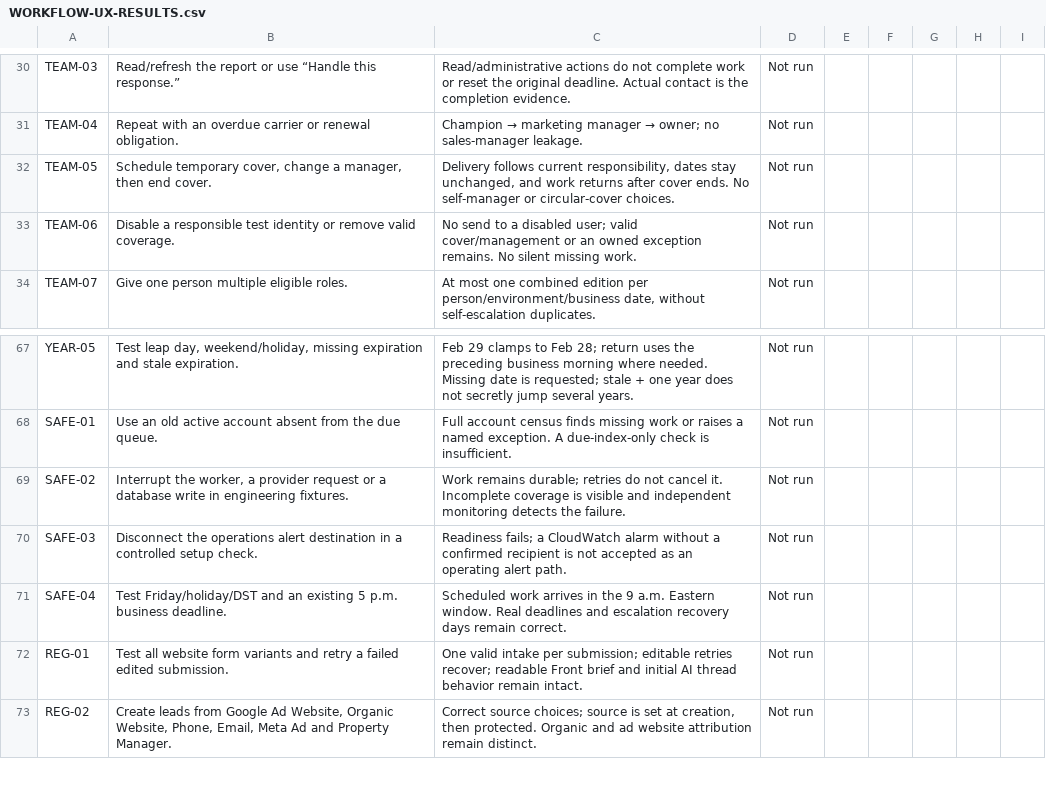
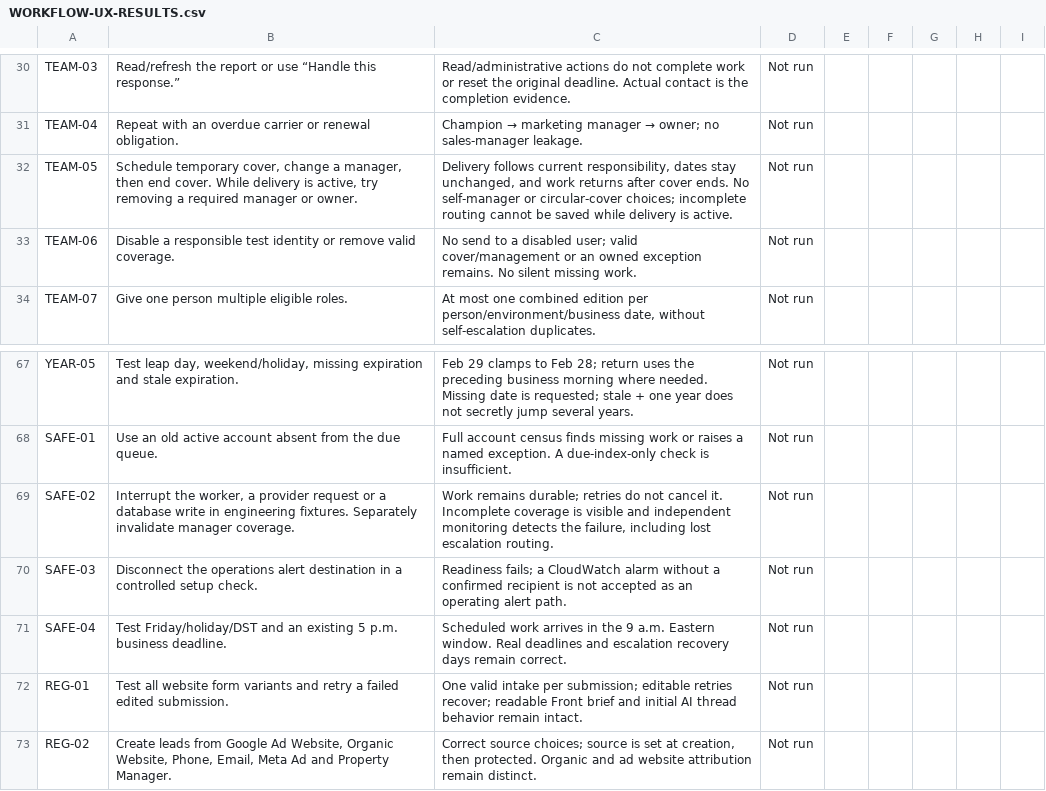
Before and after one commit to HOAInsuranceAgency/HOAInsuranceAgency, a CSV file: docs/WORKFLOW-UX-RESULTS.csv, drawn as a sheet; only a part is shown, gaps mark what is left out.

Commit message:
Keep active escalation routing complete and monitor coverage gaps

```diff
--- a/docs/WORKFLOW-UX-RESULTS.csv
+++ b/docs/WORKFLOW-UX-RESULTS.csv
@@ -31,3 +31,3 @@ TEAM-03,Read/refresh the report or use “Handle this response.”,Read/administ
 TEAM-04,Repeat with an overdue carrier or renewal obligation.,Champion → marketing manager → owner; no sales-manager leakage.,Not run,,,,,
-TEAM-05,"Schedule temporary cover, change a manager, then end cover.","Delivery follows current responsibility, dates stay unchanged, and work returns after cover ends. No self-manager or circular-cover choices.",Not run,,,,,
+TEAM-05,"Schedule temporary cover, change a manager, then end cover. While delivery is active, try removing a required manager or owner.","Delivery follows current responsibility, dates stay unchanged, and work returns after cover ends. No self-manager or circular-cover choices; incomplete routing cannot be saved while delivery is active.",Not run,,,,,
 TEAM-06,Disable a responsible test identity or remove valid coverage.,No send to a disabled user; valid cover/management or an owned exception remains. No silent missing work.,Not run,,,,,
@@ -68,3 +68,3 @@ YEAR-05,"Test leap day, weekend/holiday, missing expiration and stale expiration
 SAFE-01,Use an old active account absent from the due queue.,Full account census finds missing work or raises a named exception. A due-index-only check is insufficient.,Not run,,,,,
-SAFE-02,"Interrupt the worker, a provider request or a database write in engineering fixtures.",Work remains durable; retries do not cancel it. Incomplete coverage is visible and independent monitoring detects the failure.,Not run,,,,,
+SAFE-02,"Interrupt the worker, a provider request or a database write in engineering fixtures. Separately invalidate manager coverage.","Work remains durable; retries do not cancel it. Incomplete coverage is visible and independent monitoring detects the failure, including lost escalation routing.",Not run,,,,,
 SAFE-03,Disconnect the operations alert destination in a controlled setup check.,Readiness fails; a CloudWatch alarm without a confirmed recipient is not accepted as an operating alert path.,Not run,,,,,
```
Also changed, not shown: 10 other files.
